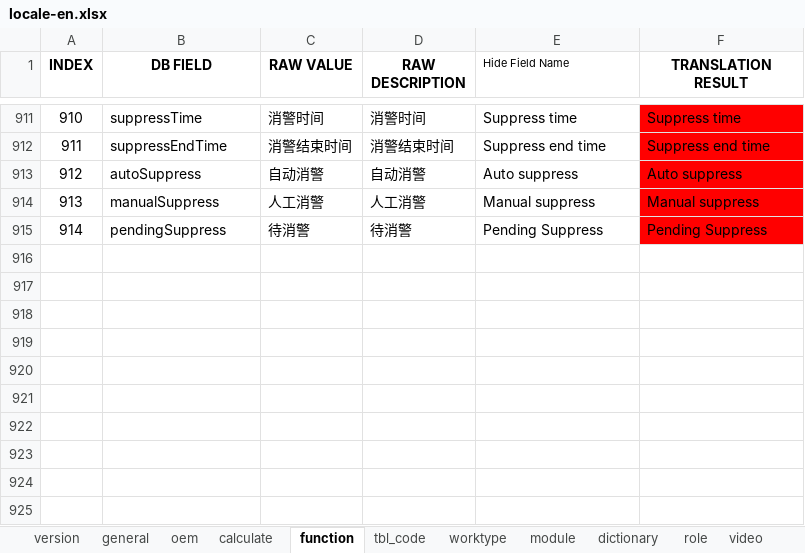
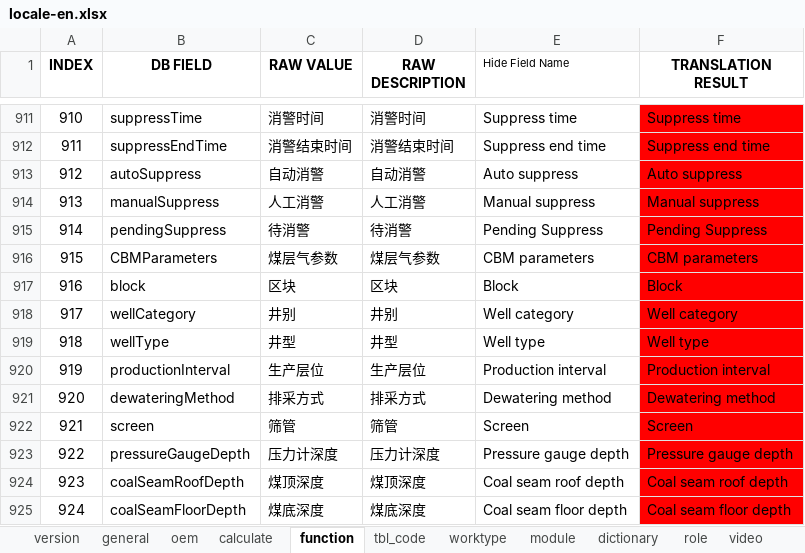
Before and after one commit to cosog/ap, an Excel workbook: WebRoot/oem/cnpc/locale/locale-en.xlsx, sheet function, drawn as a sheet; only a part is shown, gaps mark what is left out; values as stored, in another font and other column widths than the file's, no borders; the diff names each change by its address in the sheet, - before the commit and + after, or states it on an @@ line.

```diff
--- a/WebRoot/oem/cnpc/locale/locale-en.xlsx (sheet function)
+++ b/WebRoot/oem/cnpc/locale/locale-en.xlsx (sheet function)
+row 916: 915 | CBMParameters | 煤层气参数 | 煤层气参数 | CBM parameters | CBM parameters
+row 917: 916 | block | 区块 | 区块 | Block | Block
+row 918: 917 | wellCategory | 井别 | 井别 | Well category | Well category
+row 919: 918 | wellType | 井型 | 井型 | Well type | Well type
+row 920: 919 | productionInterval | 生产层位 | 生产层位 | Production interval | Production interval
+row 921: 920 | dewateringMethod | 排采方式 | 排采方式 | Dewatering method | Dewatering method
+row 922: 921 | screen | 筛管 | 筛管 | Screen | Screen
+row 923: 922 | pressureGaugeDepth | 压力计深度 | 压力计深度 | Pressure gauge depth | Pressure gauge depth
+row 924: 923 | coalSeamRoofDepth | 煤顶深度 | 煤顶深度 | Coal seam roof depth | Coal seam roof depth
+row 925: 924 | coalSeamFloorDepth | 煤底深度 | 煤底深度 | Coal seam floor depth | Coal seam floor depth
```
Also changed, not shown: WebRoot/oem/cnpc/locale/locale-ru.xlsx, WebRoot/oem/cnpc/locale/locale-zh_CN.xlsx, 9 other files.
